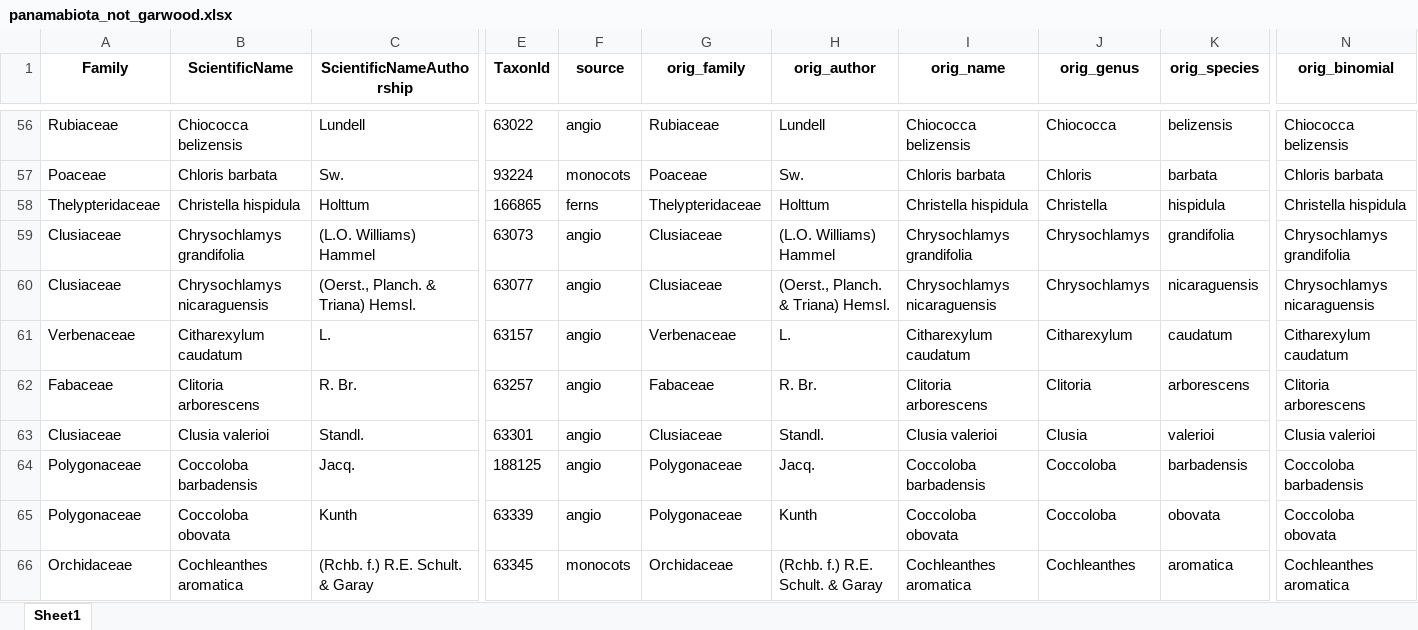
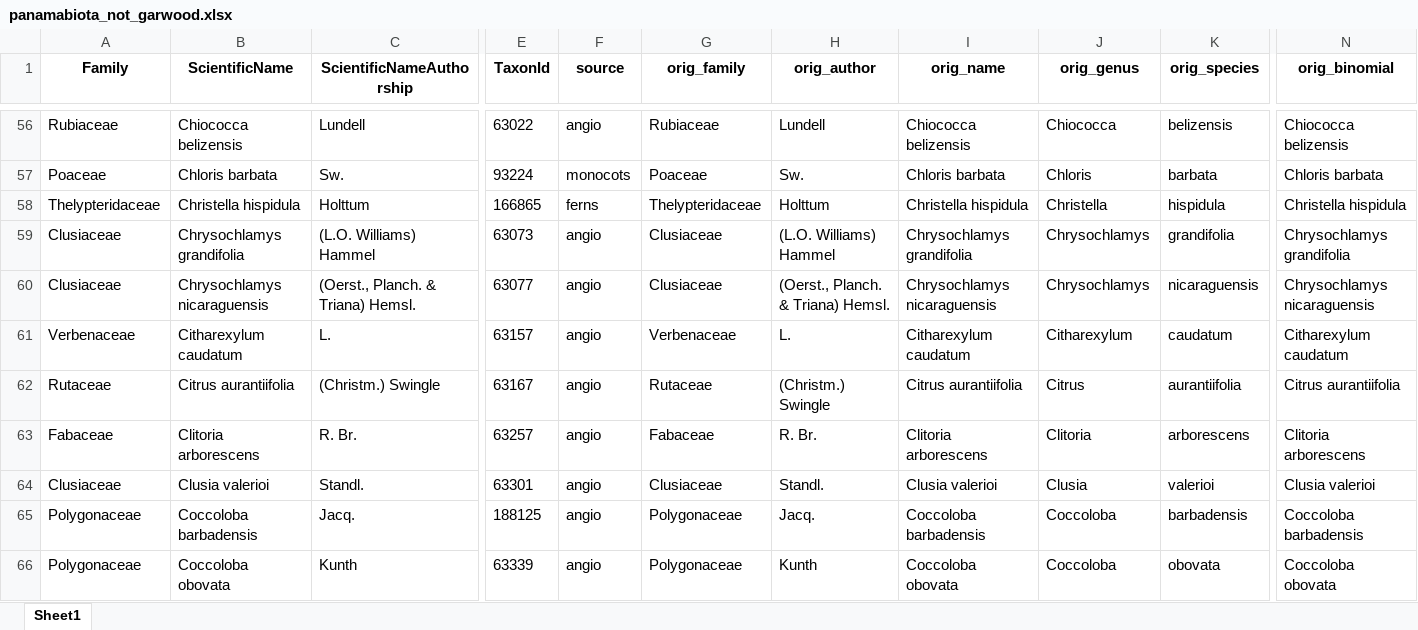
Before and after one commit to PanamaForestGEO/Panama_plant_species_lists, an Excel workbook: tocheck/panamabiota_not_garwood.xlsx, sheet Sheet1, drawn as a sheet; only a part is shown, gaps mark what is left out; the shorter side is filled out with more unchanged rows; values as stored, in another font and other column widths than the file's, no borders; rows hold the shown columns only; the diff names each change by its address in the sheet, - before the commit and + after, or states it on an @@ line.

Commit message:
corrections forestgeo current names in plantnet list, alternate names problems and garwood modifications for hybrids

```diff
--- a/tocheck/panamabiota_not_garwood.xlsx (sheet Sheet1)
+++ b/tocheck/panamabiota_not_garwood.xlsx (sheet Sheet1)
+row 62: Rutaceae | Citrus aurantiifolia | (Christm.) Swingle | 63167 | angio | Rutaceae | (Christm.) Swingle | Citrus aurantiifolia | Citrus | aurantiifolia | Citrus aurantiifolia
```
Also changed, not shown: splists_out/ViewTaxonomy_dec4_25_SYNONYMS.xlsx, tocheck/lianasbci_not_garwood.xlsx, 39 other files.
